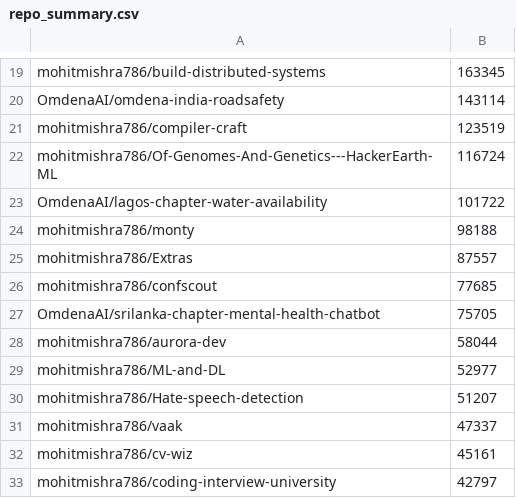
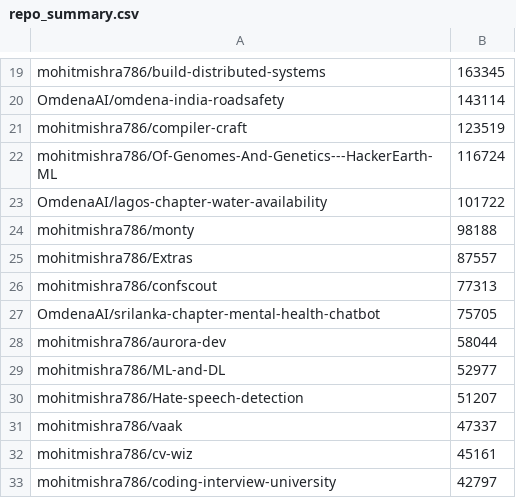
Before and after one commit to mohitmishra786/mohitmishra786, a CSV file: loc_results/repo_summary.csv, drawn as a sheet; only a part is shown, gaps mark what is left out.

```diff
--- a/loc_results/repo_summary.csv
+++ b/loc_results/repo_summary.csv
@@ -25,3 +25,3 @@ mohitmishra786/monty,98188
 mohitmishra786/Extras,87557
-mohitmishra786/confscout,77685
+mohitmishra786/confscout,77313
 OmdenaAI/srilanka-chapter-mental-health-chatbot,75705
```
Also changed, not shown: loc_results/detailed_results.csv, 4 other files.
